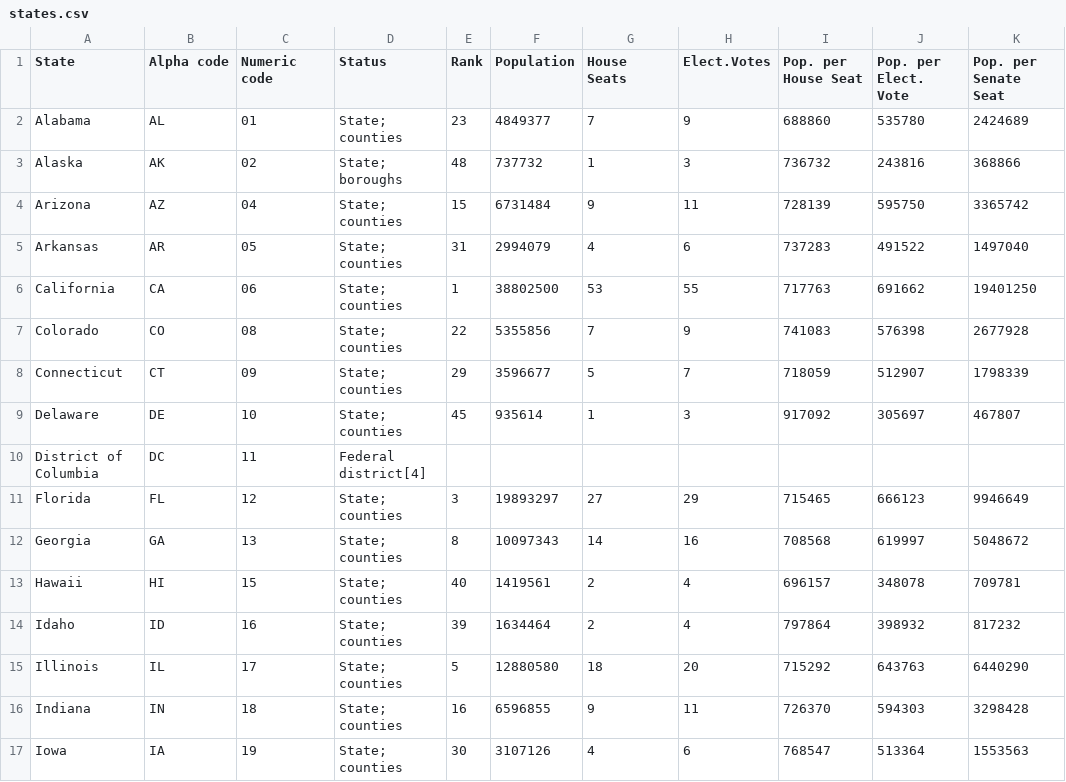
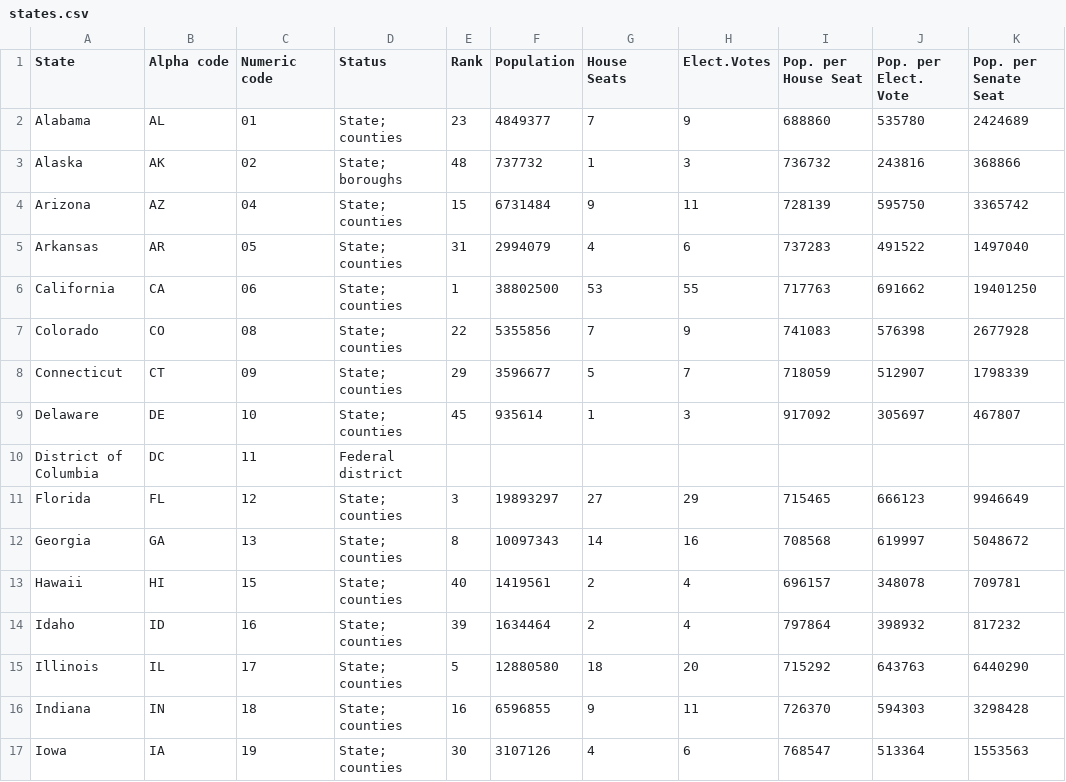
Before and after one commit to nvkelso/election-geodata, a CSV file: ref/states.csv, drawn as a sheet; only a part is shown.

Commit message:
Update states.csv

```diff
--- a/ref/states.csv
+++ b/ref/states.csv
@@ -9,3 +9,3 @@ Connecticut,CT,09,State; counties,29,3596677,5,7,718059,512907,1798339
 Delaware,DE,10,State; counties,45,935614,1,3,917092,305697,467807
-District of Columbia,DC,11,Federal district[4],,,,,,,
+District of Columbia,DC,11,Federal district,,,,,,,
 Florida,FL,12,State; counties,3,19893297,27,29,715465,666123,9946649
```
